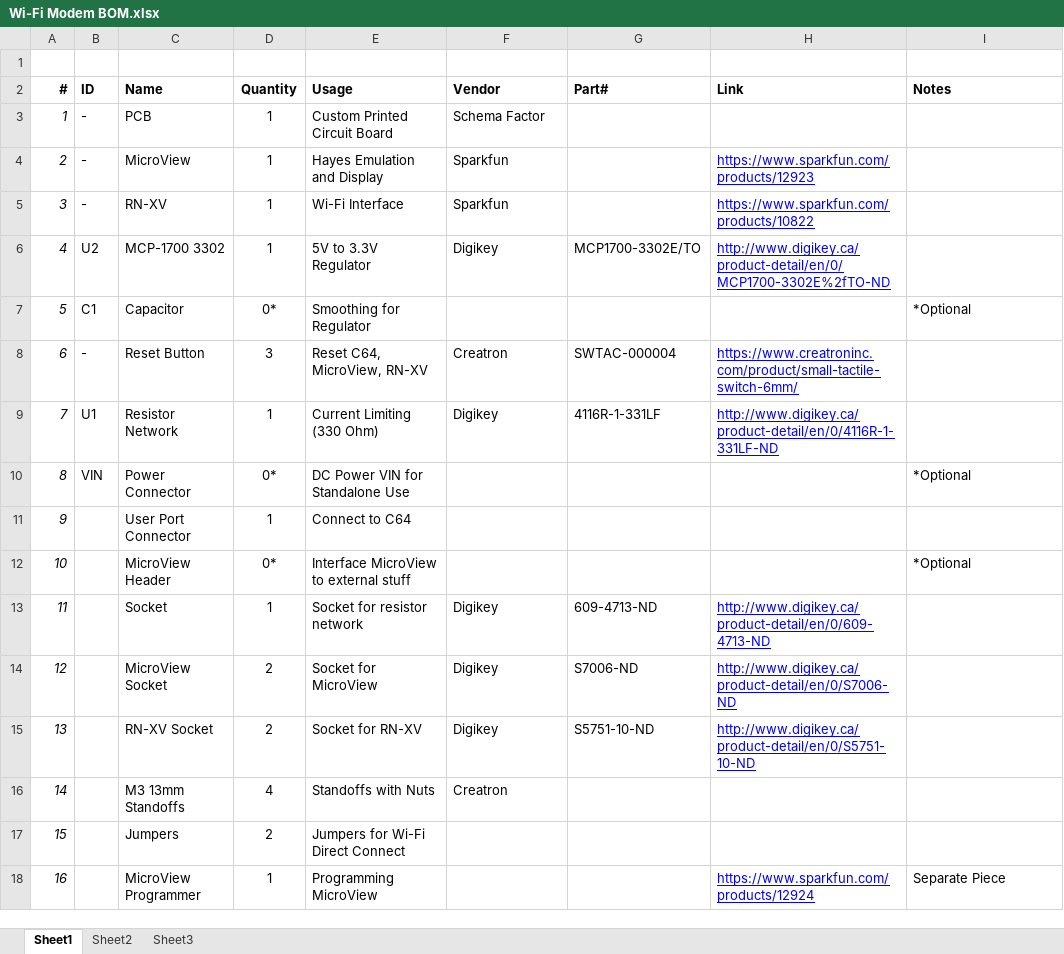
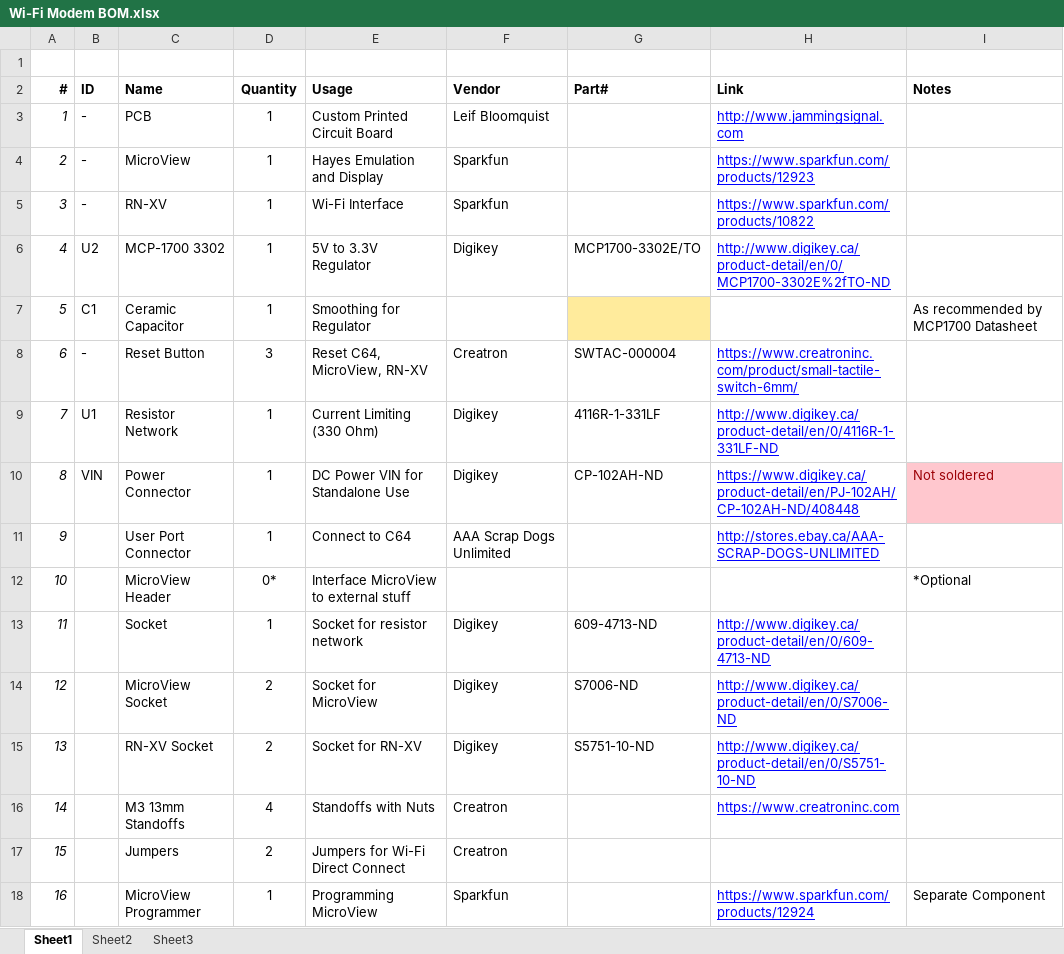
Before and after one commit to LeifBloomquist/WiFiModem, an Excel workbook: Documents/misc/Wi-Fi Modem BOM.xlsx, sheet Sheet1, drawn as a sheet; values as stored, in another font and other column widths than the file's, no borders; the diff names each change by its address in the sheet, - before the commit and + after, or states it on an @@ line.

Commit message:
Documentation cleanup

```diff
--- a/Documents/misc/Wi-Fi Modem BOM.xlsx (sheet Sheet1)
+++ b/Documents/misc/Wi-Fi Modem BOM.xlsx (sheet Sheet1)
-F3 (Vendor): Schema Factor
+F3 (Vendor): Leif Bloomquist
-H3 (Link): (empty)
+H3 (Link): http://www.jammingsignal.com
-C7 (Name): Capacitor
+C7 (Name): Ceramic Capacitor
-D7 (Quantity): 0*
+D7 (Quantity): 1
-G7 fill: none
+G7 fill: #FFEB9C
-I7 (Notes): *Optional
+I7 (Notes): As recommended by MCP1700 Datasheet
-D10 (Quantity): 0*
+D10 (Quantity): 1
-F10 (Vendor): (empty)
+F10 (Vendor): Digikey
-G10 (Part#): (empty)
+G10 (Part#): CP-102AH-ND
-H10 (Link): (empty)
+H10 (Link): https://www.digikey.ca/product-detail/en/PJ-102AH/CP-102AH-ND/408448
-I10 (Notes): *Optional
+I10 (Notes): Not soldered
@@ I10 fill: none → #FFC7CE, text colour: black → #9C0006 @@
-F11 (Vendor): (empty)
+F11 (Vendor): AAA Scrap Dogs Unlimited
-H11 (Link): (empty)
+H11 (Link): http://stores.ebay.ca/AAA-SCRAP-DOGS-UNLIMITED
-H16 (Link): (empty)
+H16 (Link): https://www.creatroninc.com
-F17 (Vendor): (empty)
+F17 (Vendor): Creatron
-F18 (Vendor): (empty)
+F18 (Vendor): Sparkfun
-I18 (Notes): Separate Piece
+I18 (Notes): Separate Component
```
Also changed, not shown: 7 other files.
